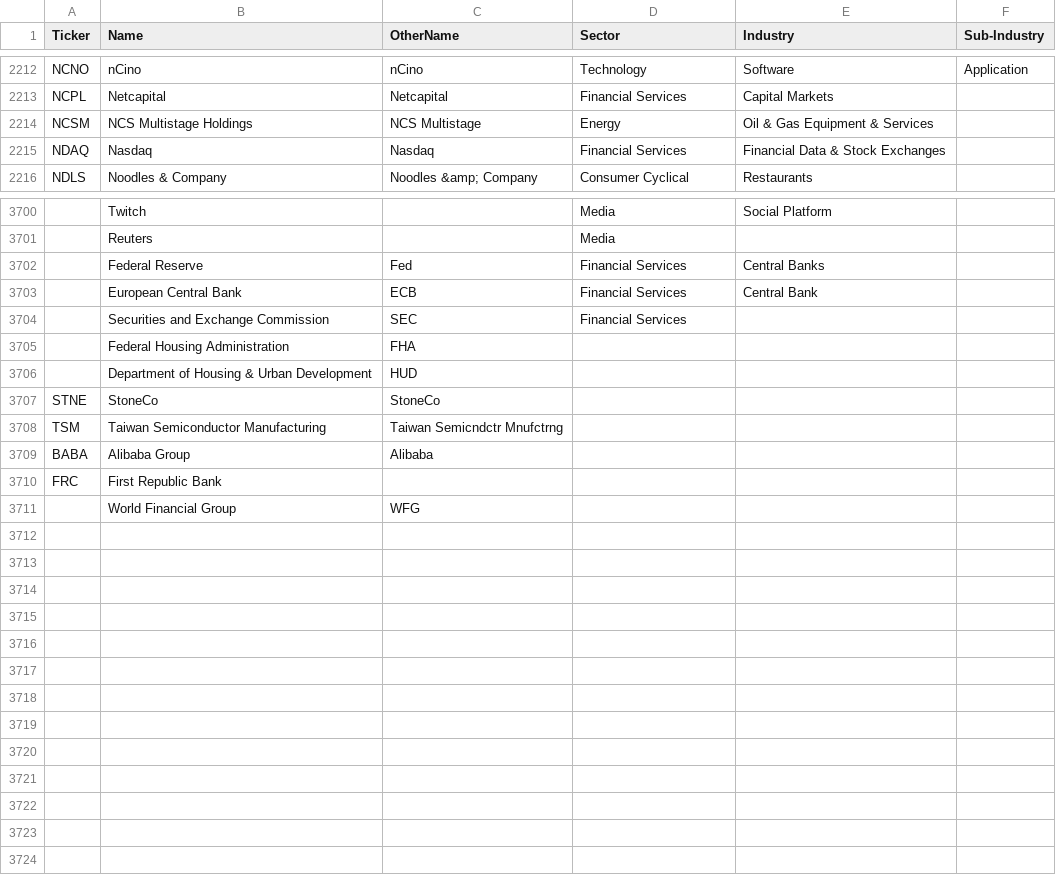
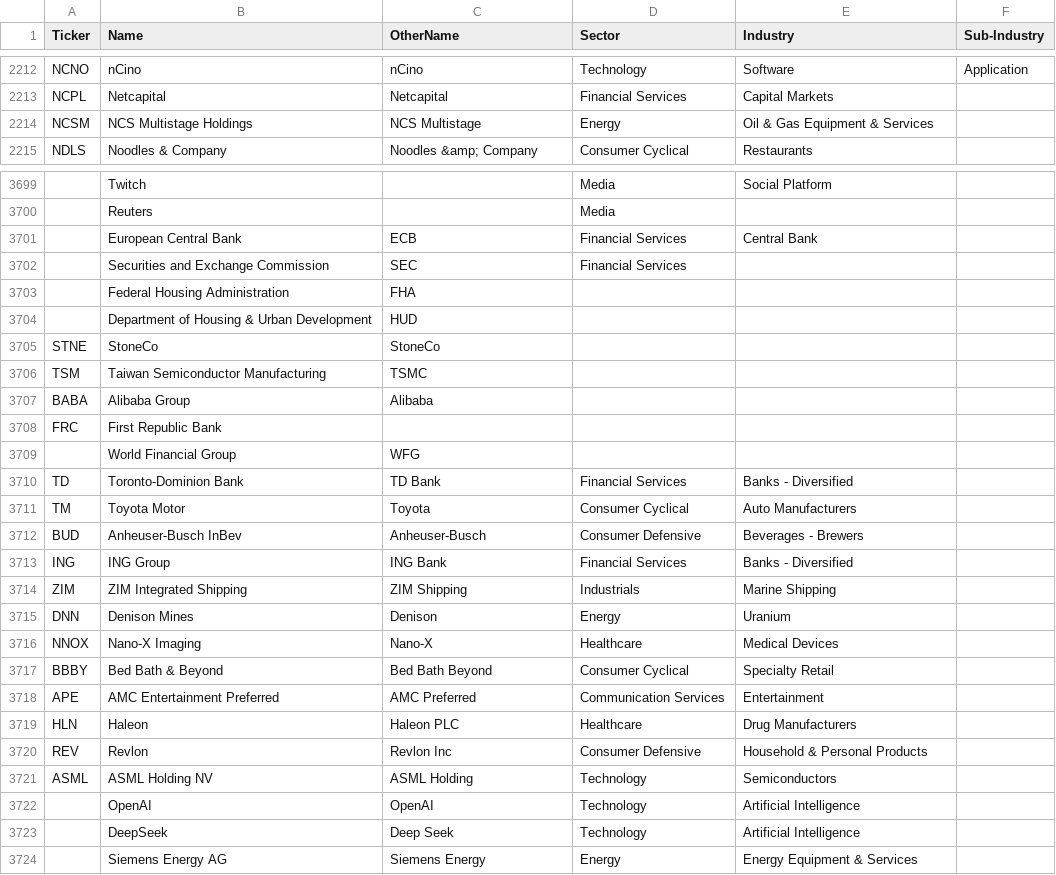
Before and after one commit to danielstergiou/stockNER, a CSV file: data/stocklist.csv, drawn as a sheet; only a part is shown, gaps mark what is left out; removed rows and columns are numbered as before the commit, all else as after; the diff covers the shown part only; the diff names each change by its address in the sheet, - before the commit and + after, or states it on an @@ line.

```diff
--- a/data/stocklist.csv
+++ b/data/stocklist.csv
-row 2215: NDAQ | Nasdaq | Nasdaq | Financial Services | Financial Data & Stock Exchanges
-row 3702:  | Federal Reserve | Fed | Financial Services | Central Banks
-C3706 (OtherName): Taiwan Semicndctr Mnufctrng
+C3706 (OtherName): TSMC
+row 3710: TD | Toronto-Dominion Bank | TD Bank | Financial Services | Banks - Diversified
+row 3711: TM | Toyota Motor | Toyota | Consumer Cyclical | Auto Manufacturers
+row 3712: BUD | Anheuser-Busch InBev | Anheuser-Busch | Consumer Defensive | Beverages - Brewers
+row 3713: ING | ING Group | ING Bank | Financial Services | Banks - Diversified
+row 3714: ZIM | ZIM Integrated Shipping | ZIM Shipping | Industrials | Marine Shipping
+row 3715: DNN | Denison Mines | Denison | Energy | Uranium
+row 3716: NNOX | Nano-X Imaging | Nano-X | Healthcare | Medical Devices
+row 3717: BBBY | Bed Bath & Beyond | Bed Bath Beyond | Consumer Cyclical | Specialty Retail
+row 3718: APE | AMC Entertainment Preferred | AMC Preferred | Communication Services | Entertainment
+row 3719: HLN | Haleon | Haleon PLC | Healthcare | Drug Manufacturers
+row 3720: REV | Revlon | Revlon Inc | Consumer Defensive | Household & Personal Products
+row 3721: ASML | ASML Holding NV | ASML Holding | Technology | Semiconductors
+row 3722:  | OpenAI | OpenAI | Technology | Artificial Intelligence
+row 3723:  | DeepSeek | Deep Seek | Technology | Artificial Intelligence
+row 3724:  | Siemens Energy AG | Siemens Energy | Energy | Energy Equipment & Services
```
Also changed, not shown: 4 edited cells elsewhere in this file, data/commodities.csv, data/etfs.csv, 16 other files.
